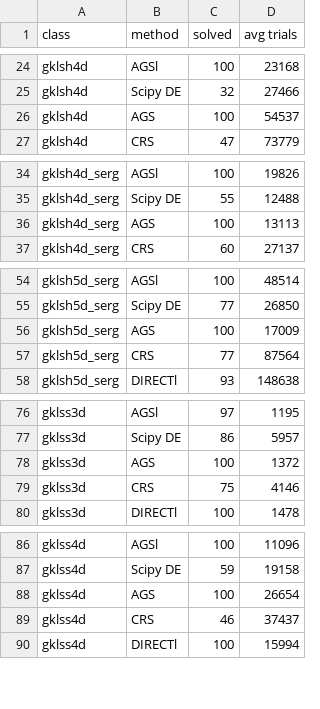
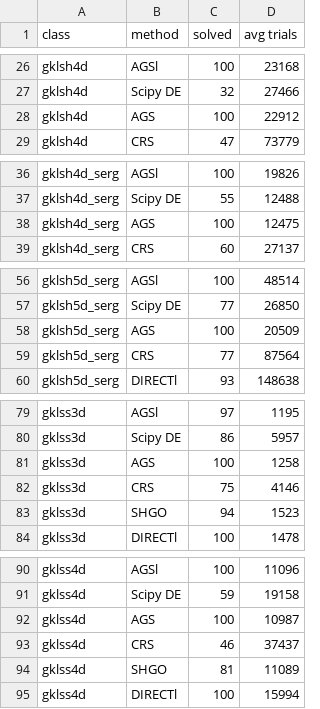
Before and after one commit to sovrasov/ags_nlp_solver, a CSV file: experiments/report.csv, drawn as a sheet; only a part is shown, gaps mark what is left out; the diff covers the shown part only.

```diff
--- a/experiments/report.csv
+++ b/experiments/report.csv
@@ -25,3 +27,3 @@ gklsh4d,AGSl,100,23168
 gklsh4d,Scipy DE,32,27466
-gklsh4d,AGS,100,54537
+gklsh4d,AGS,100,22912
 gklsh4d,CRS,47,73779
@@ -35,3 +37,3 @@ gklsh4d_serg,AGSl,100,19826
 gklsh4d_serg,Scipy DE,55,12488
-gklsh4d_serg,AGS,100,13113
+gklsh4d_serg,AGS,100,12475
 gklsh4d_serg,CRS,60,27137
@@ -55,3 +57,3 @@ gklsh5d_serg,AGSl,100,48514
 gklsh5d_serg,Scipy DE,77,26850
-gklsh5d_serg,AGS,100,17009
+gklsh5d_serg,AGS,100,20509
 gklsh5d_serg,CRS,77,87564
@@ -77,4 +80,5 @@ gklss3d,AGSl,97,1195
 gklss3d,Scipy DE,86,5957
-gklss3d,AGS,100,1372
+gklss3d,AGS,100,1258
 gklss3d,CRS,75,4146
+gklss3d,SHGO,94,1523
 gklss3d,DIRECTl,100,1478
@@ -87,4 +91,5 @@ gklss4d,AGSl,100,11096
 gklss4d,Scipy DE,59,19158
-gklss4d,AGS,100,26654
+gklss4d,AGS,100,10987
 gklss4d,CRS,46,37437
+gklss4d,SHGO,81,11089
 gklss4d,DIRECTl,100,15994
```
Also changed, not shown: 5 added rows and 10 edited cells elsewhere in this file, 30 other files.
